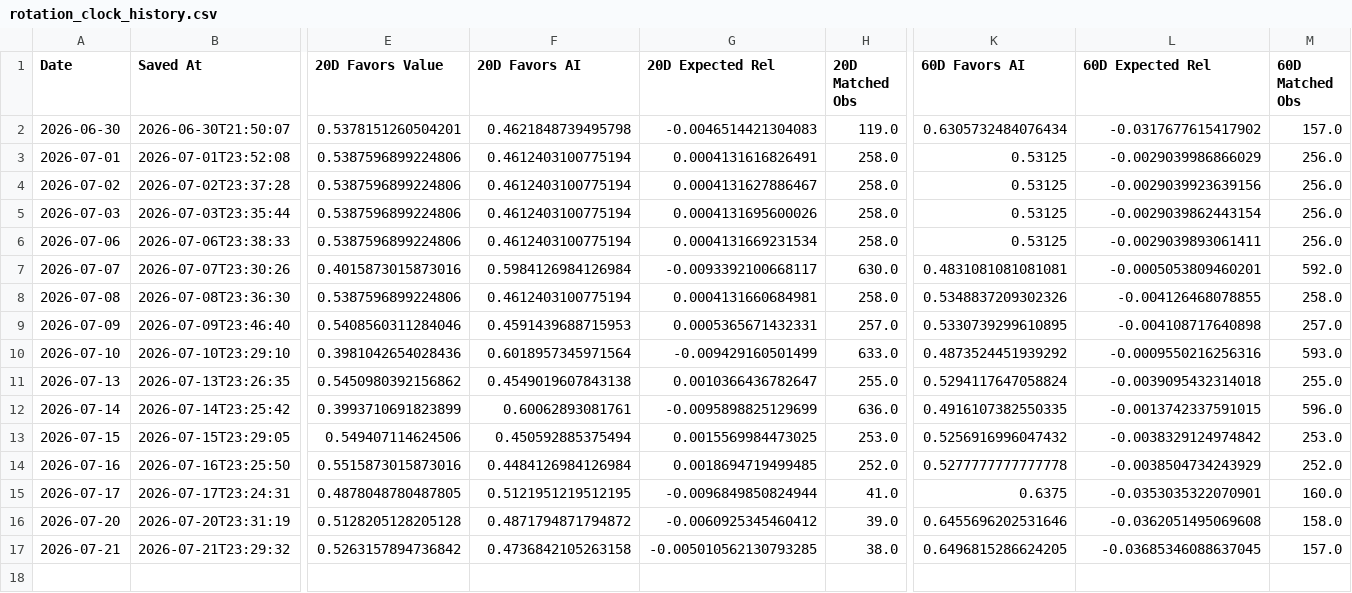
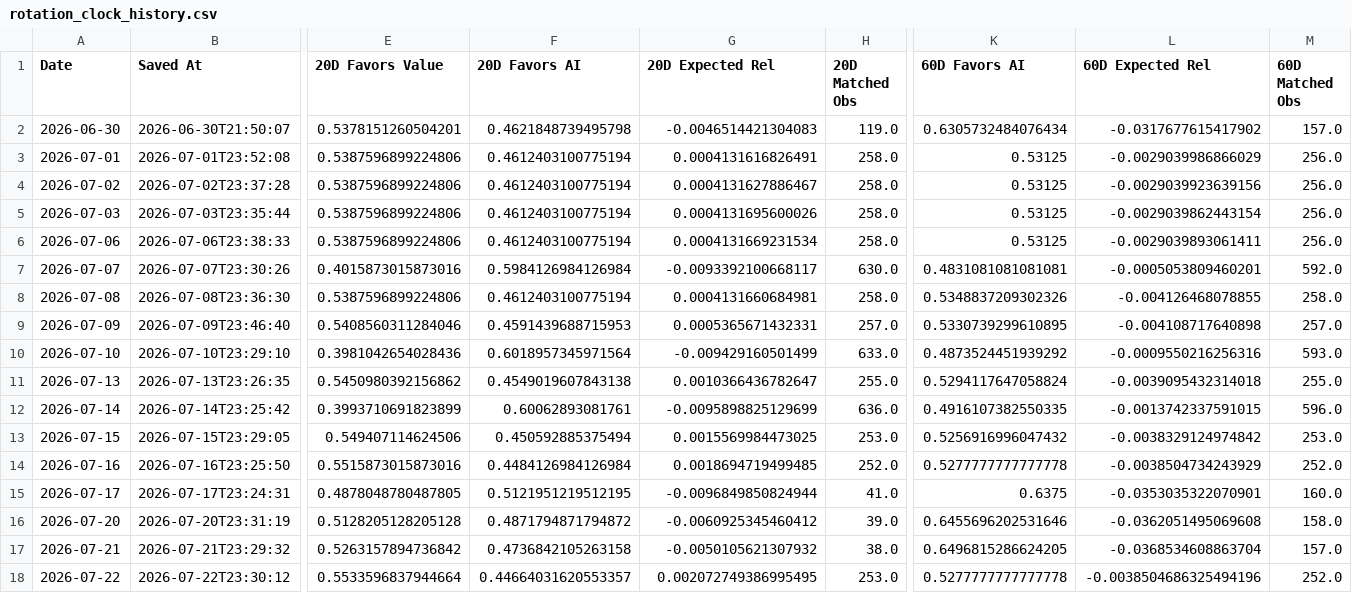
Before and after one commit to 90minale-bot/ai-rotation-dashboard, a CSV file: data/rotation_clock_history.csv, drawn as a sheet; only a part is shown, gaps mark what is left out; rows hold the shown columns only; the diff names each change by its address in the sheet, - before the commit and + after, or states it on an @@ line.

```diff
--- a/data/rotation_clock_history.csv
+++ b/data/rotation_clock_history.csv
-G17 (20D Expected Rel): -0.005010562130793285
+G17 (20D Expected Rel): -0.0050105621307932
-L17 (60D Expected Rel): -0.03685346088637045
+L17 (60D Expected Rel): -0.0368534608863704
+row 18: 2026-07-22 | 2026-07-22T23:30:12 | 0.5533596837944664 | 0.44664031620553357 | 0.002072749386995495 | 253.0 | 0.5277777777777778 | -0.0038504686325494196 | 252.0
```
